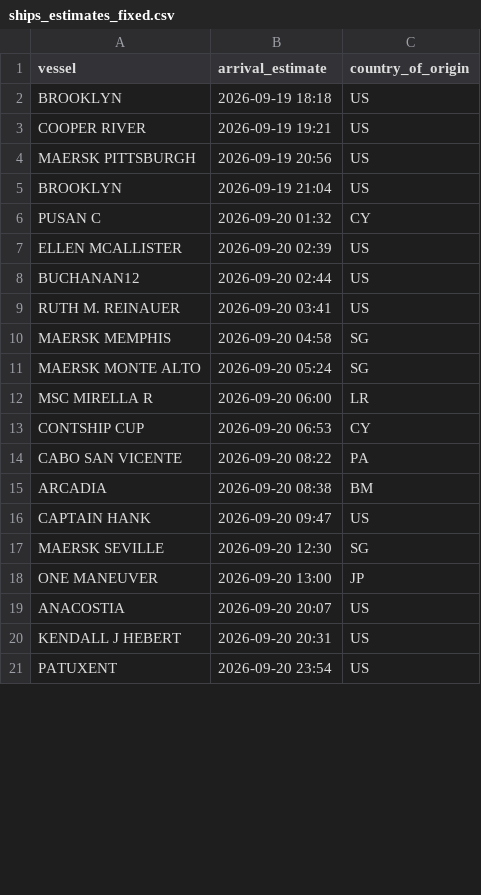
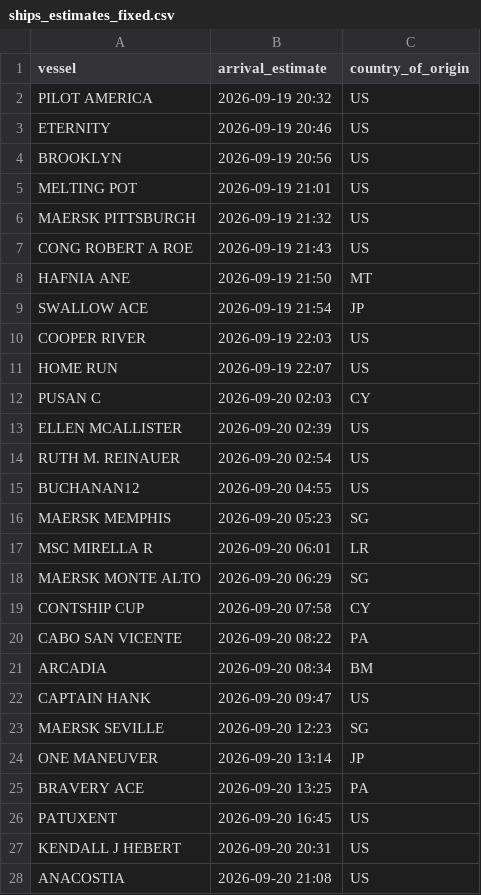
Before and after one commit to natalierjonas/FOCs-in-NYC, a CSV file: ships_estimates_fixed.csv, drawn as a sheet; only a part is shown; the diff covers the shown part only.

```diff
--- a/ships_estimates_fixed.csv
+++ b/ships_estimates_fixed.csv
@@ -1,21 +1,28 @@
 vessel,arrival_estimate,country_of_origin
-BROOKLYN,2026-09-19 18:18,US
-COOPER RIVER,2026-09-19 19:21,US
-MAERSK PITTSBURGH,2026-09-19 20:56,US
-BROOKLYN,2026-09-19 21:04,US
-PUSAN C,2026-09-20 01:32,CY
+PILOT AMERICA,2026-09-19 20:32,US
+ETERNITY,2026-09-19 20:46,US
+BROOKLYN,2026-09-19 20:56,US
+MELTING POT,2026-09-19 21:01,US
+MAERSK PITTSBURGH,2026-09-19 21:32,US
+CONG ROBERT A ROE,2026-09-19 21:43,US
+HAFNIA ANE,2026-09-19 21:50,MT
+SWALLOW ACE,2026-09-19 21:54,JP
+COOPER RIVER,2026-09-19 22:03,US
+HOME RUN,2026-09-19 22:07,US
+PUSAN C,2026-09-20 02:03,CY
 ELLEN MCALLISTER,2026-09-20 02:39,US
-BUCHANAN12,2026-09-20 02:44,US
-RUTH M. REINAUER,2026-09-20 03:41,US
-MAERSK MEMPHIS,2026-09-20 04:58,SG
-MAERSK MONTE ALTO,2026-09-20 05:24,SG
-MSC MIRELLA R,2026-09-20 06:00,LR
-CONTSHIP CUP,2026-09-20 06:53,CY
+RUTH M. REINAUER,2026-09-20 02:54,US
+BUCHANAN12,2026-09-20 04:55,US
+MAERSK MEMPHIS,2026-09-20 05:23,SG
+MSC MIRELLA R,2026-09-20 06:01,LR
+MAERSK MONTE ALTO,2026-09-20 06:29,SG
+CONTSHIP CUP,2026-09-20 07:58,CY
 CABO SAN VICENTE,2026-09-20 08:22,PA
-ARCADIA,2026-09-20 08:38,BM
+ARCADIA,2026-09-20 08:34,BM
 CAPTAIN HANK,2026-09-20 09:47,US
-MAERSK SEVILLE,2026-09-20 12:30,SG
-ONE MANEUVER,2026-09-20 13:00,JP
-ANACOSTIA,2026-09-20 20:07,US
+MAERSK SEVILLE,2026-09-20 12:23,SG
+ONE MANEUVER,2026-09-20 13:14,JP
+BRAVERY ACE,2026-09-20 13:25,PA
+PATUXENT,2026-09-20 16:45,US
 KENDALL J HEBERT,2026-09-20 20:31,US
-PATUXENT,2026-09-20 23:54,US
+ANACOSTIA,2026-09-20 21:08,US
```
Also changed, not shown: 6 added rows, 5 removed rows and 28 edited cells elsewhere in this file, filtered_ships.csv.
